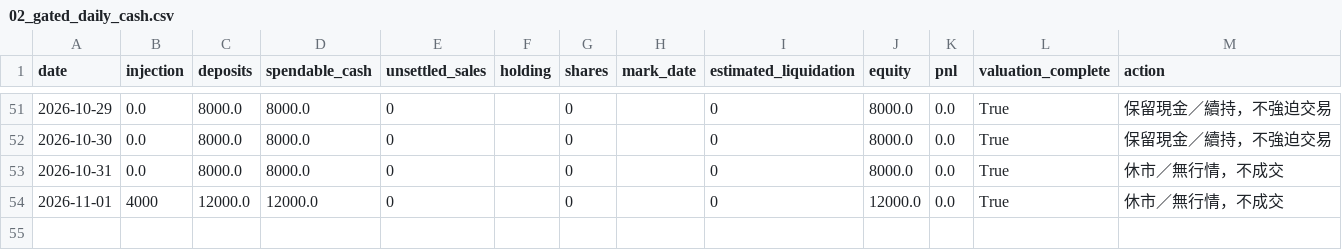
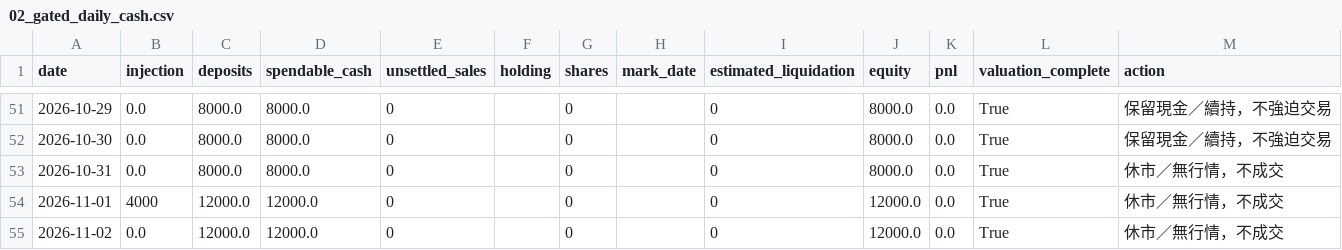
Before and after one commit to flyree140/GPT_stocklab, a CSV file: data/life/02_gated_daily_cash.csv, drawn as a sheet; only a part is shown, gaps mark what is left out.

```diff
--- a/data/life/02_gated_daily_cash.csv
+++ b/data/life/02_gated_daily_cash.csv
@@ -54 +54,2 @@
 2026-11-01,4000,12000.0,12000.0,0,,0,,0,12000.0,0.0,True,休市／無行情，不成交
+2026-11-02,0.0,12000.0,12000.0,0,,0,,0,12000.0,0.0,True,休市／無行情，不成交
```
Also changed, not shown: data/evaluation/05_unresolved_latest_signals.csv, data/life/02_ranked_daily_cash.csv, 10 other files.
